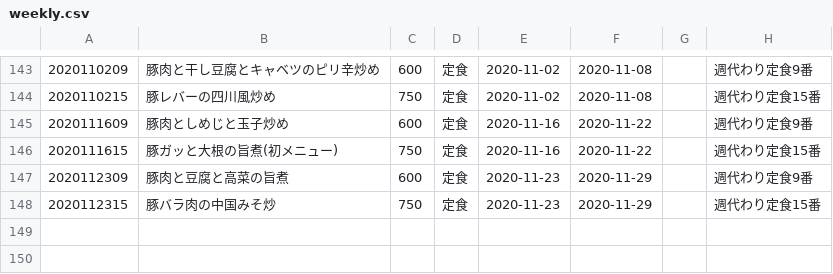
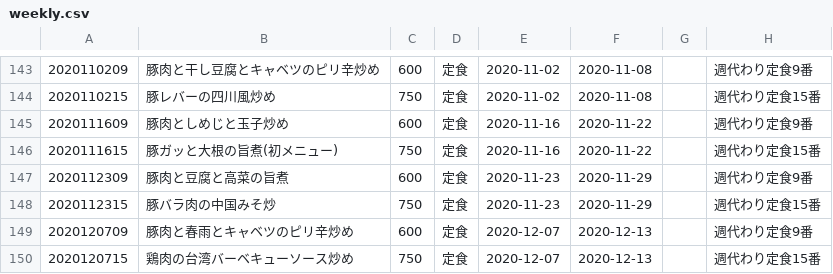
Before and after one commit to shokujinjp/data, a CSV file: weekly.csv, drawn as a sheet; only a part is shown, gaps mark what is left out; the diff names each change by its address in the sheet, - before the commit and + after, or states it on an @@ line.

Commit message:
[ci skip] auto commit, generate weekly menu

```diff
--- a/weekly.csv
+++ b/weekly.csv
+row 149: 2020120709 | 豚肉と春雨とキャベツのピリ辛炒め | 600 | 定食 | 2020-12-07 | 2020-12-13 |  | 週代わり定食9番
+row 150: 2020120715 | 鶏肉の台湾バーベキューソース炒め | 750 | 定食 | 2020-12-07 | 2020-12-13 |  | 週代わり定食15番
```
